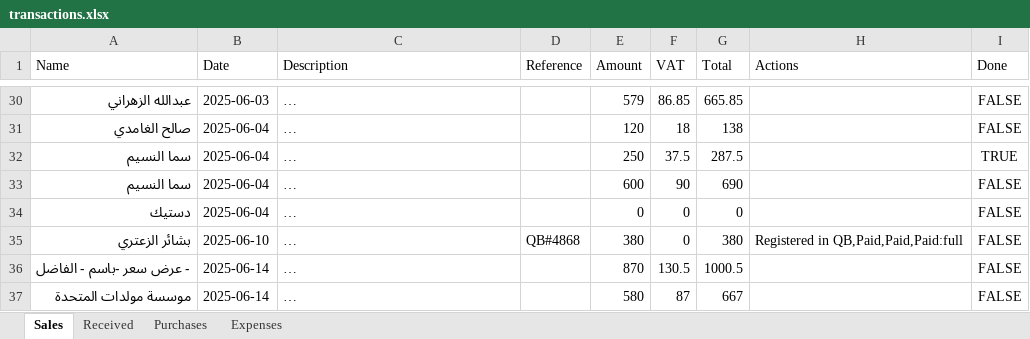
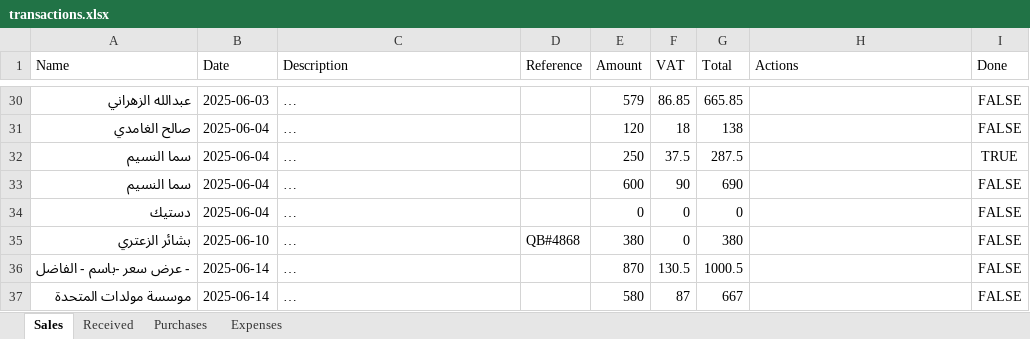
Before and after one commit to LoneCodeTinker/transaction-management-app, an Excel workbook: transactions.xlsx, sheet Sales, drawn as a sheet; only a part is shown, gaps mark what is left out; long unchanged cells end in …; values as stored, in another font and other column widths than the file's, no borders; the diff covers the shown part only; the diff names each change by its address in the sheet, - before the commit and + after, or states it on an @@ line.

```diff
--- a/transactions.xlsx (sheet Sales)
+++ b/transactions.xlsx (sheet Sales)
-H35 (Actions): Registered in QB,Paid,Paid,Paid:full
+H35 (Actions): (empty)
```
Also changed, not shown: 7 added rows and 6 edited cells elsewhere in this sheet, 6 other files.
